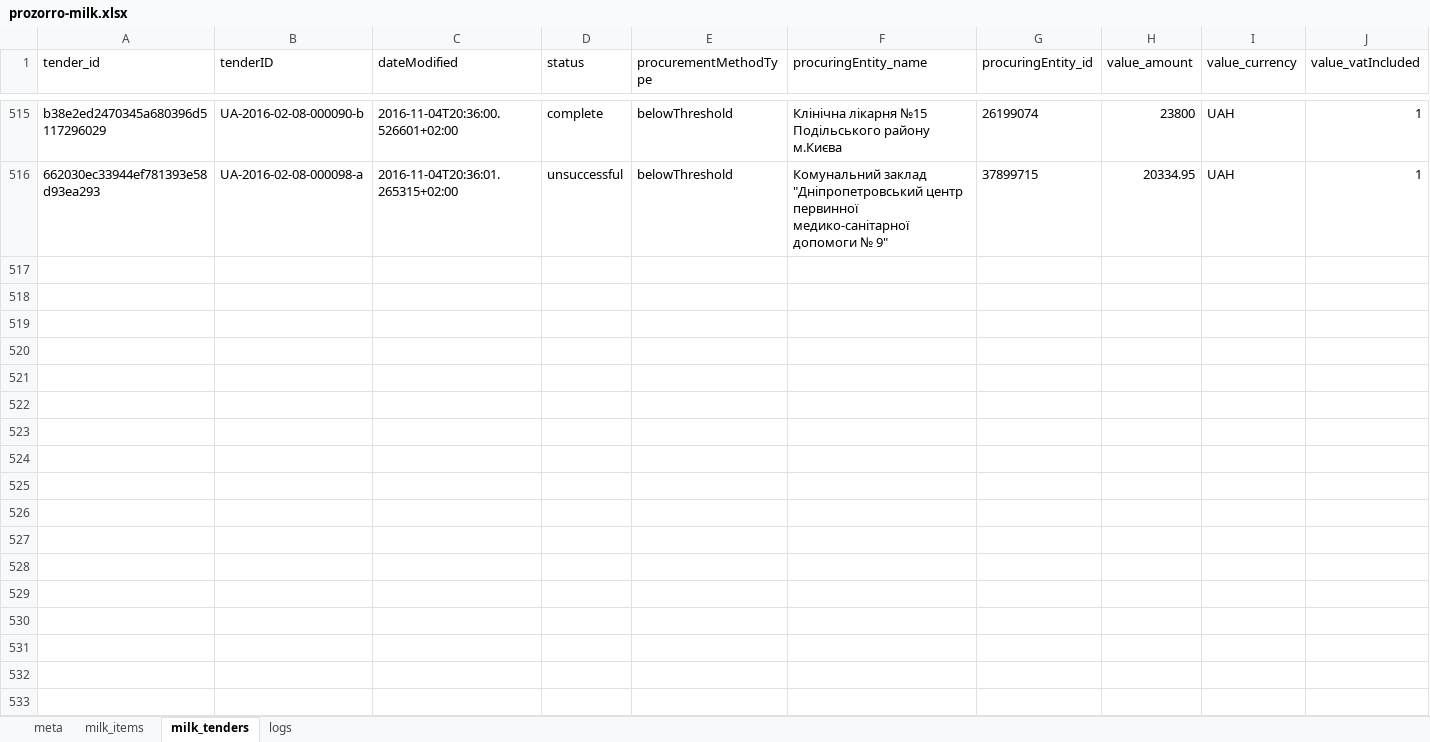
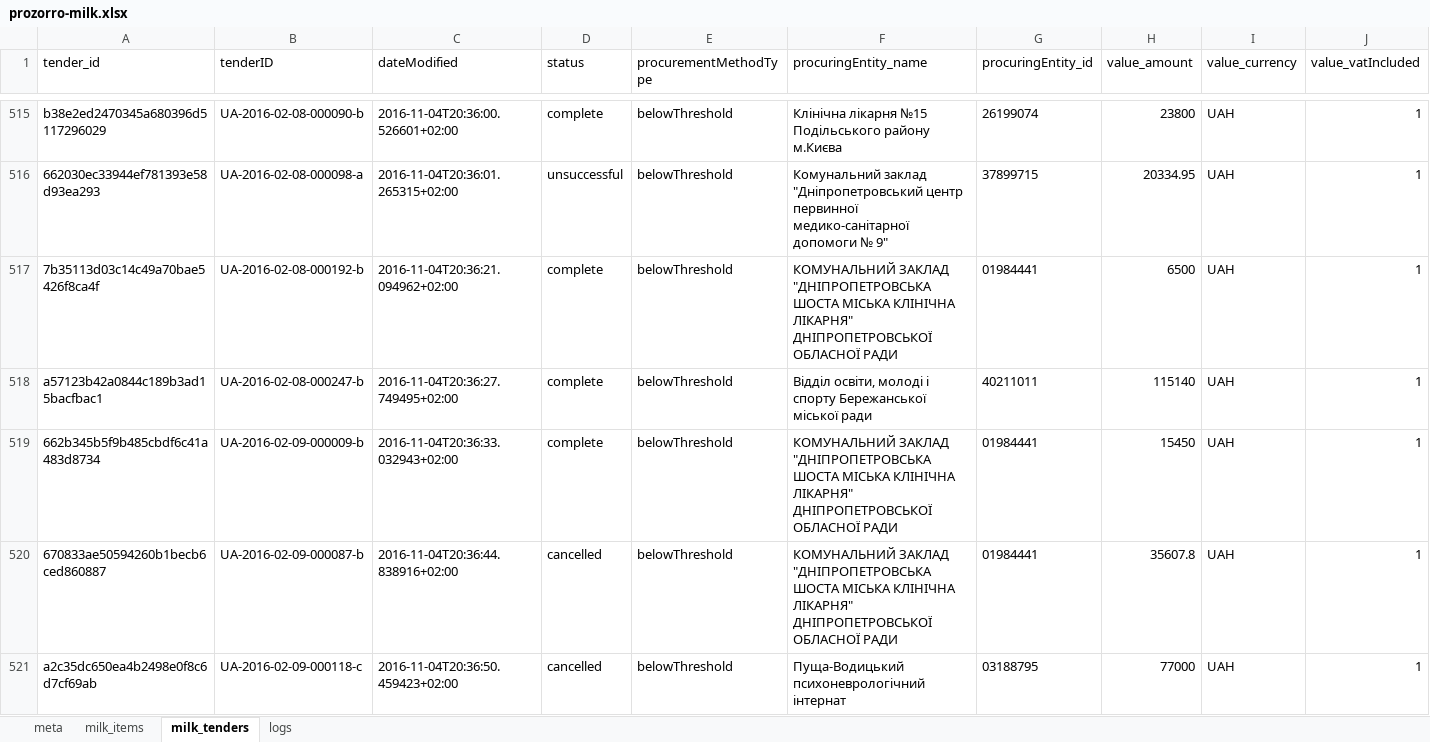
Before and after one commit to mcharniuk1-spec/qlik, an Excel workbook: data/prozorro-milk.xlsx, sheet milk_tenders, drawn as a sheet; only a part is shown, gaps mark what is left out; values as stored, in another font and other column widths than the file's, no borders; rows hold the shown columns only; the diff covers the shown part only; the diff names each change by its address in the sheet, - before the commit and + after, or states it on an @@ line.

```diff
--- a/data/prozorro-milk.xlsx (sheet milk_tenders)
+++ b/data/prozorro-milk.xlsx (sheet milk_tenders)
+row 517: 7b35113d03c14c49a70bae5426f8ca4f | UA-2016-02-08-000192-b | 2016-11-04T20:36:21.094962+02:00 | complete | belowThreshold | КОМУНАЛЬНИЙ ЗАКЛАД "ДНІПРОПЕТРОВСЬКА ШОСТА МІСЬКА КЛІНІЧНА ЛІКАРНЯ" ДНІПРОПЕТРОВСЬКОЇ ОБЛАСНОЇ РАДИ | 01984441 | 6500 | UAH | 1
+row 518: a57123b42a0844c189b3ad15bacfbac1 | UA-2016-02-08-000247-b | 2016-11-04T20:36:27.749495+02:00 | complete | belowThreshold | Відділ освіти, молоді і спорту Бережанської міської ради | 40211011 | 115140 | UAH | 1
+row 519: 662b345b5f9b485cbdf6c41a483d8734 | UA-2016-02-09-000009-b | 2016-11-04T20:36:33.032943+02:00 | complete | belowThreshold | КОМУНАЛЬНИЙ ЗАКЛАД "ДНІПРОПЕТРОВСЬКА ШОСТА МІСЬКА КЛІНІЧНА ЛІКАРНЯ" ДНІПРОПЕТРОВСЬКОЇ ОБЛАСНОЇ РАДИ | 01984441 | 15450 | UAH | 1
+row 520: 670833ae50594260b1becb6ced860887 | UA-2016-02-09-000087-b | 2016-11-04T20:36:44.838916+02:00 | cancelled | belowThreshold | КОМУНАЛЬНИЙ ЗАКЛАД "ДНІПРОПЕТРОВСЬКА ШОСТА МІСЬКА КЛІНІЧНА ЛІКАРНЯ" ДНІПРОПЕТРОВСЬКОЇ ОБЛАСНОЇ РАДИ | 01984441 | 35607.8 | UAH | 1
+row 521: a2c35dc650ea4b2498e0f8c6d7cf69ab | UA-2016-02-09-000118-c | 2016-11-04T20:36:50.459423+02:00 | cancelled | belowThreshold | Пуща-Водицький психоневрологічний інтернат | 03188795 | 77000 | UAH | 1
```
Also changed, not shown: 34 added rows elsewhere in this sheet, sheet milk_items, sheet logs, sheet meta, 3 other files.
